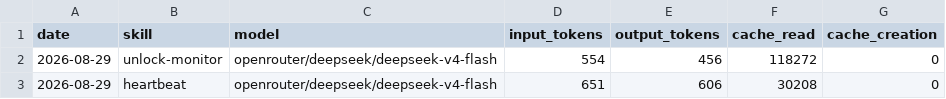
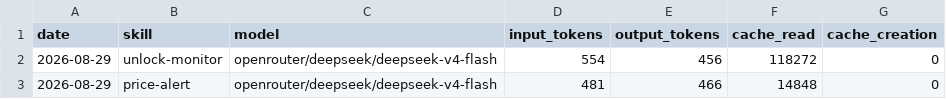
Before and after one commit to MagIcKEarl/aeon, a CSV file: memory/token-usage.csv, drawn as a sheet.

Commit message:
chore(price-alert): auto-commit 2026-08-29

```diff
--- a/memory/token-usage.csv
+++ b/memory/token-usage.csv
@@ -2,2 +2,2 @@ date,skill,model,input_tokens,output_tokens,cache_read,cache_creation
 2026-08-29,unlock-monitor,openrouter/deepseek/deepseek-v4-flash,554,456,118272,0
-2026-08-29,heartbeat,openrouter/deepseek/deepseek-v4-flash,651,606,30208,0
+2026-08-29,price-alert,openrouter/deepseek/deepseek-v4-flash,481,466,14848,0
```
Also changed, not shown: 3 other files.
